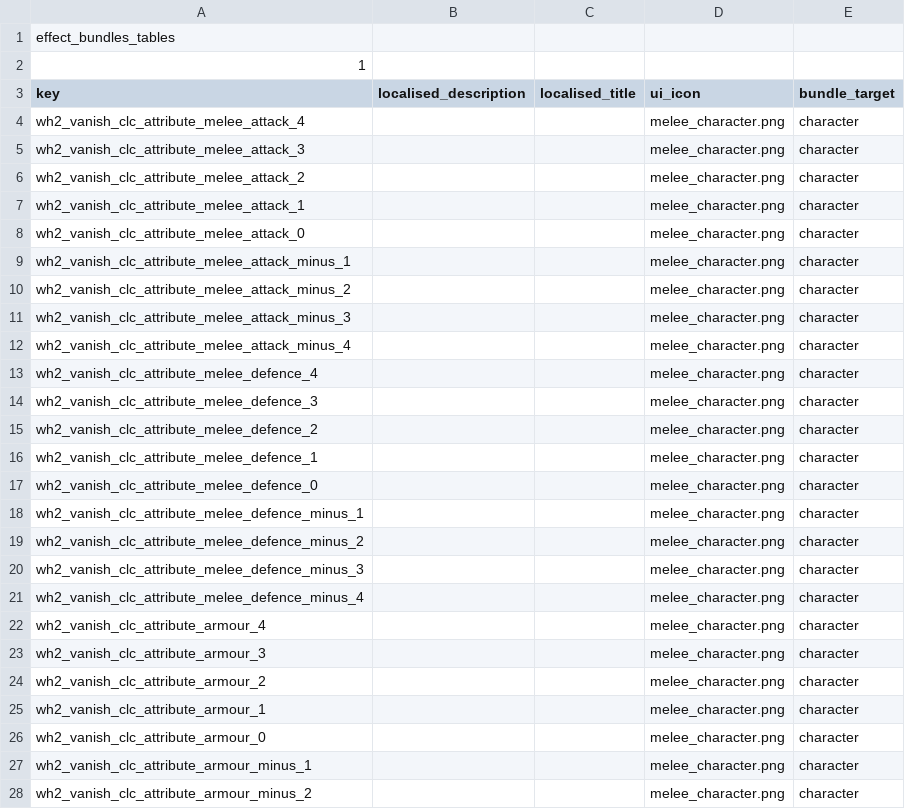
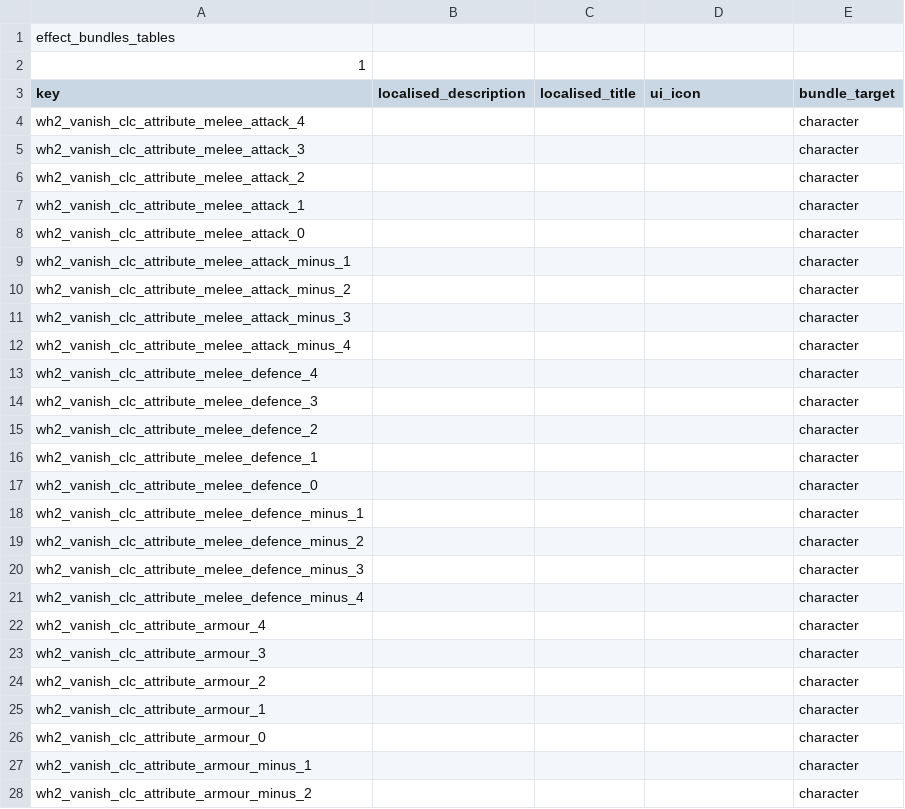
Before and after one commit to Vanishoxyact/Custom-Lords, a TSV file: db/effect_bundles_tables/vanish_clc_data.tsv, drawn as a sheet; only a part is shown; the diff covers the shown part only.

```diff
--- a/db/effect_bundles_tables/vanish_clc_data.tsv
+++ b/db/effect_bundles_tables/vanish_clc_data.tsv
@@ -3,26 +3,26 @@ effect_bundles_tables
 key	localised_description	localised_title	ui_icon	bundle_target
-wh2_vanish_clc_attribute_melee_attack_4	 	 	melee_character.png	character
-wh2_vanish_clc_attribute_melee_attack_3	 	 	melee_character.png	character
-wh2_vanish_clc_attribute_melee_attack_2	 	 	melee_character.png	character
-wh2_vanish_clc_attribute_melee_attack_1	 	 	melee_character.png	character
-wh2_vanish_clc_attribute_melee_attack_0	 	 	melee_character.png	character
-wh2_vanish_clc_attribute_melee_attack_minus_1	 	 	melee_character.png	character
-wh2_vanish_clc_attribute_melee_attack_minus_2	 	 	melee_character.png	character
-wh2_vanish_clc_attribute_melee_attack_minus_3	 	 	melee_character.png	character
-wh2_vanish_clc_attribute_melee_attack_minus_4	 	 	melee_character.png	character
-wh2_vanish_clc_attribute_melee_defence_4	 	 	melee_character.png	character
-wh2_vanish_clc_attribute_melee_defence_3	 	 	melee_character.png	character
-wh2_vanish_clc_attribute_melee_defence_2	 	 	melee_character.png	character
-wh2_vanish_clc_attribute_melee_defence_1	 	 	melee_character.png	character
-wh2_vanish_clc_attribute_melee_defence_0	 	 	melee_character.png	character
-wh2_vanish_clc_attribute_melee_defence_minus_1	 	 	melee_character.png	character
-wh2_vanish_clc_attribute_melee_defence_minus_2	 	 	melee_character.png	character
-wh2_vanish_clc_attribute_melee_defence_minus_3	 	 	melee_character.png	character
-wh2_vanish_clc_attribute_melee_defence_minus_4	 	 	melee_character.png	character
-wh2_vanish_clc_attribute_armour_4	 	 	melee_character.png	character
-wh2_vanish_clc_attribute_armour_3	 	 	melee_character.png	character
-wh2_vanish_clc_attribute_armour_2	 	 	melee_character.png	character
-wh2_vanish_clc_attribute_armour_1	 	 	melee_character.png	character
-wh2_vanish_clc_attribute_armour_0	 	 	melee_character.png	character
-wh2_vanish_clc_attribute_armour_minus_1	 	 	melee_character.png	character
-wh2_vanish_clc_attribute_armour_minus_2	 	 	melee_character.png	character
+wh2_vanish_clc_attribute_melee_attack_4	 	 	 	character
+wh2_vanish_clc_attribute_melee_attack_3	 	 	 	character
+wh2_vanish_clc_attribute_melee_attack_2	 	 	 	character
+wh2_vanish_clc_attribute_melee_attack_1	 	 	 	character
+wh2_vanish_clc_attribute_melee_attack_0	 	 	 	character
+wh2_vanish_clc_attribute_melee_attack_minus_1	 	 	 	character
+wh2_vanish_clc_attribute_melee_attack_minus_2	 	 	 	character
+wh2_vanish_clc_attribute_melee_attack_minus_3	 	 	 	character
+wh2_vanish_clc_attribute_melee_attack_minus_4	 	 	 	character
+wh2_vanish_clc_attribute_melee_defence_4	 	 	 	character
+wh2_vanish_clc_attribute_melee_defence_3	 	 	 	character
+wh2_vanish_clc_attribute_melee_defence_2	 	 	 	character
+wh2_vanish_clc_attribute_melee_defence_1	 	 	 	character
+wh2_vanish_clc_attribute_melee_defence_0	 	 	 	character
+wh2_vanish_clc_attribute_melee_defence_minus_1	 	 	 	character
+wh2_vanish_clc_attribute_melee_defence_minus_2	 	 	 	character
+wh2_vanish_clc_attribute_melee_defence_minus_3	 	 	 	character
+wh2_vanish_clc_attribute_melee_defence_minus_4	 	 	 	character
+wh2_vanish_clc_attribute_armour_4	 	 	 	character
+wh2_vanish_clc_attribute_armour_3	 	 	 	character
+wh2_vanish_clc_attribute_armour_2	 	 	 	character
+wh2_vanish_clc_attribute_armour_1	 	 	 	character
+wh2_vanish_clc_attribute_armour_0	 	 	 	character
+wh2_vanish_clc_attribute_armour_minus_1	 	 	 	character
+wh2_vanish_clc_attribute_armour_minus_2	 	 	 	character
```
Also changed, not shown: 38 edited cells elsewhere in this file, 1 other file.
